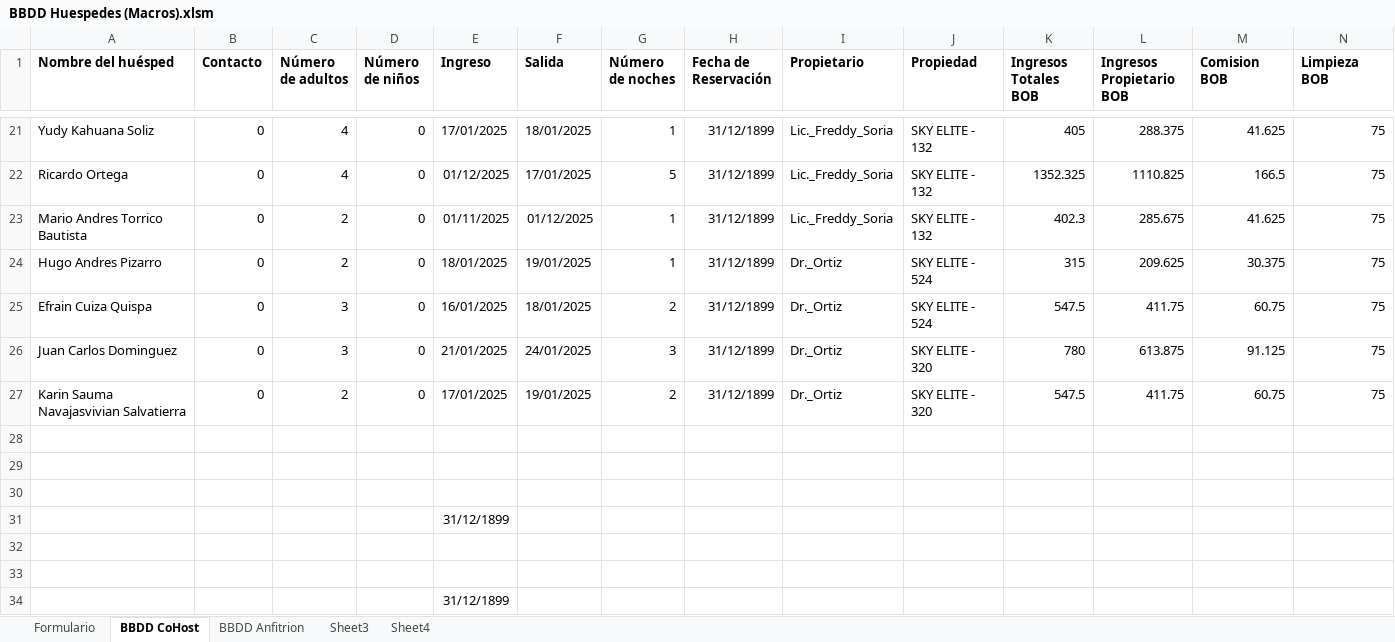
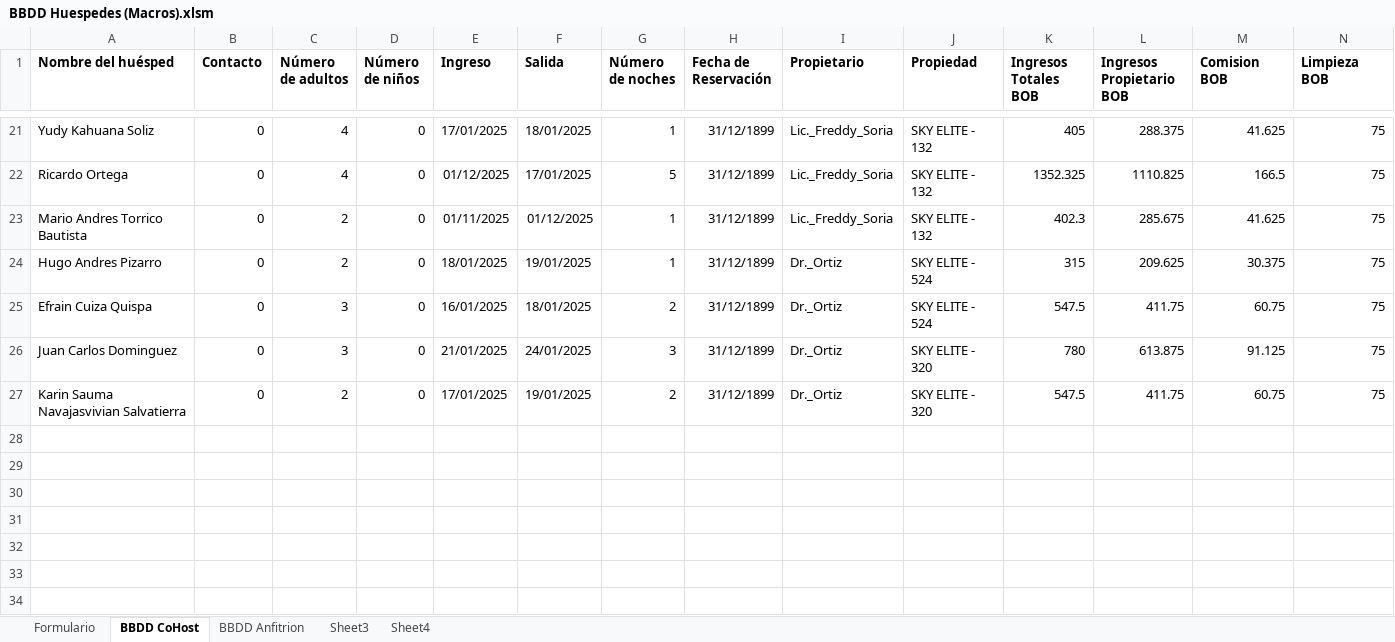
Before and after one commit to JoseOrellana14/AirBNB-Analysis, an Excel workbook: BBDD Huespedes (Macros).xlsm, sheet BBDD CoHost, drawn as a sheet; only a part is shown, gaps mark what is left out; values as stored, in another font and other column widths than the file's, no borders; the diff names each change by its address in the sheet, - before the commit and + after, or states it on an @@ line.

```diff
--- a/BBDD Huespedes (Macros).xlsm (sheet BBDD CoHost)
+++ b/BBDD Huespedes (Macros).xlsm (sheet BBDD CoHost)
-row 28: (empty)
-row 29: (empty)
-row 30: (empty)
-row 31:  |  |  |  | 31/12/1899
-row 32: (empty)
-row 33: (empty)
-row 34:  |  |  |  | 31/12/1899
```
Also changed, not shown: sheet BBDD Anfitrion, 1 other file.
